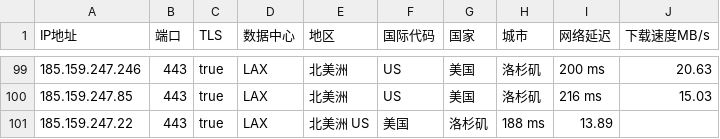
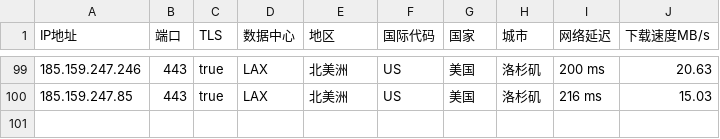
Before and after one commit to xiagefei/yxIP, a CSV file: ip.csv, drawn as a sheet; only a part is shown, gaps mark what is left out.

Commit message:
Update ip.csv

```diff
--- a/ip.csv
+++ b/ip.csv
@@ -100,2 +100 @@ IP地址,端口,TLS,数据中心,地区,国际代码,国家,城市,网络延迟,
 185.159.247.85,443,true,LAX,北美洲,US,美国,洛杉矶,216 ms,15.03
-185.159.247.22,443,true,LAX,北美洲	US,美国,洛杉矶,188 ms,13.89
```
